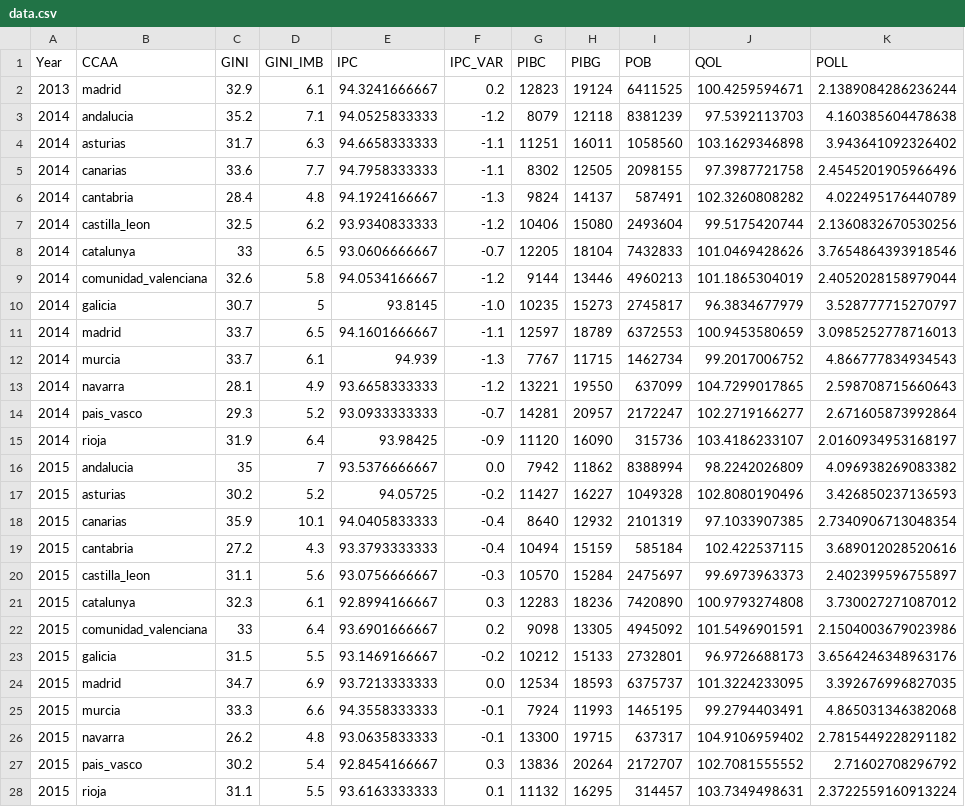
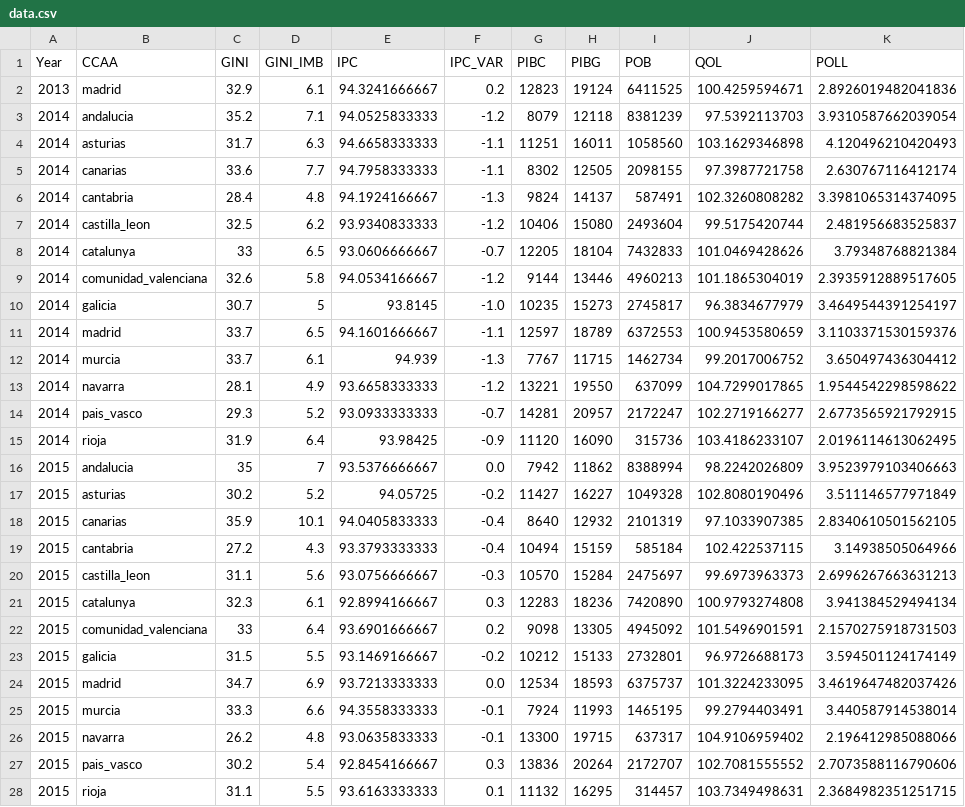
Before and after one commit to Stefano-UA/QOL_Study, a CSV file: dist/data.csv, drawn as a sheet; only a part is shown; the diff covers the shown part only.

```diff
--- a/dist/data.csv
+++ b/dist/data.csv
@@ -1,28 +1,28 @@
 Year	CCAA	GINI	GINI_IMB	IPC	IPC_VAR	PIBC	PIBG	POB	QOL	POLL
-2013	madrid	32.9	6.1	94.3241666667	0.2	12823	19124	6411525	100.4259594671	2.1389084286236244
-2014	andalucia	35.2	7.1	94.0525833333	-1.2	8079	12118	8381239	97.5392113703	4.160385604478638
-2014	asturias	31.7	6.3	94.6658333333	-1.1	11251	16011	1058560	103.1629346898	3.943641092326402
-2014	canarias	33.6	7.7	94.7958333333	-1.1	8302	12505	2098155	97.3987721758	2.4545201905966496
-2014	cantabria	28.4	4.8	94.1924166667	-1.3	9824	14137	587491	102.3260808282	4.022495176440789
-2014	castilla_leon	32.5	6.2	93.9340833333	-1.2	10406	15080	2493604	99.5175420744	2.1360832670530256
-2014	catalunya	33	6.5	93.0606666667	-0.7	12205	18104	7432833	101.0469428626	3.7654864393918546
-2014	comunidad_valenciana	32.6	5.8	94.0534166667	-1.2	9144	13446	4960213	101.1865304019	2.4052028158979044
-2014	galicia	30.7	5	93.8145	-1.0	10235	15273	2745817	96.3834677979	3.528777715270797
-2014	madrid	33.7	6.5	94.1601666667	-1.1	12597	18789	6372553	100.9453580659	3.0985252778716013
-2014	murcia	33.7	6.1	94.939	-1.3	7767	11715	1462734	99.2017006752	4.866777834934543
-2014	navarra	28.1	4.9	93.6658333333	-1.2	13221	19550	637099	104.7299017865	2.598708715660643
-2014	pais_vasco	29.3	5.2	93.0933333333	-0.7	14281	20957	2172247	102.2719166277	2.671605873992864
-2014	rioja	31.9	6.4	93.98425	-0.9	11120	16090	315736	103.4186233107	2.0160934953168197
-2015	andalucia	35	7	93.5376666667	0.0	7942	11862	8388994	98.2242026809	4.096938269083382
-2015	asturias	30.2	5.2	94.05725	-0.2	11427	16227	1049328	102.8080190496	3.426850237136593
-2015	canarias	35.9	10.1	94.0405833333	-0.4	8640	12932	2101319	97.1033907385	2.7340906713048354
-2015	cantabria	27.2	4.3	93.3793333333	-0.4	10494	15159	585184	102.422537115	3.689012028520616
-2015	castilla_leon	31.1	5.6	93.0756666667	-0.3	10570	15284	2475697	99.6973963373	2.402399596755897
-2015	catalunya	32.3	6.1	92.8994166667	0.3	12283	18236	7420890	100.9793274808	3.730027271087012
-2015	comunidad_valenciana	33	6.4	93.6901666667	0.2	9098	13305	4945092	101.5496901591	2.1504003679023986
-2015	galicia	31.5	5.5	93.1469166667	-0.2	10212	15133	2732801	96.9726688173	3.6564246348963176
-2015	madrid	34.7	6.9	93.7213333333	0.0	12534	18593	6375737	101.3224233095	3.392676996827035
-2015	murcia	33.3	6.6	94.3558333333	-0.1	7924	11993	1465195	99.2794403491	4.865031346382068
-2015	navarra	26.2	4.8	93.0635833333	-0.1	13300	19715	637317	104.9106959402	2.7815449228291182
-2015	pais_vasco	30.2	5.4	92.8454166667	0.3	13836	20264	2172707	102.7081555552	2.71602708296792
-2015	rioja	31.1	5.5	93.6163333333	0.1	11132	16295	314457	103.7349498631	2.3722559160913224
+2013	madrid	32.9	6.1	94.3241666667	0.2	12823	19124	6411525	100.4259594671	2.8926019482041836
+2014	andalucia	35.2	7.1	94.0525833333	-1.2	8079	12118	8381239	97.5392113703	3.9310587662039054
+2014	asturias	31.7	6.3	94.6658333333	-1.1	11251	16011	1058560	103.1629346898	4.120496210420493
+2014	canarias	33.6	7.7	94.7958333333	-1.1	8302	12505	2098155	97.3987721758	2.630767116412174
+2014	cantabria	28.4	4.8	94.1924166667	-1.3	9824	14137	587491	102.3260808282	3.3981065314374095
+2014	castilla_leon	32.5	6.2	93.9340833333	-1.2	10406	15080	2493604	99.5175420744	2.481956683525837
+2014	catalunya	33	6.5	93.0606666667	-0.7	12205	18104	7432833	101.0469428626	3.79348768821384
+2014	comunidad_valenciana	32.6	5.8	94.0534166667	-1.2	9144	13446	4960213	101.1865304019	2.3935912889517605
+2014	galicia	30.7	5	93.8145	-1.0	10235	15273	2745817	96.3834677979	3.4649544391254197
+2014	madrid	33.7	6.5	94.1601666667	-1.1	12597	18789	6372553	100.9453580659	3.1103371530159376
+2014	murcia	33.7	6.1	94.939	-1.3	7767	11715	1462734	99.2017006752	3.650497436304412
+2014	navarra	28.1	4.9	93.6658333333	-1.2	13221	19550	637099	104.7299017865	1.9544542298598622
+2014	pais_vasco	29.3	5.2	93.0933333333	-0.7	14281	20957	2172247	102.2719166277	2.6773565921792915
+2014	rioja	31.9	6.4	93.98425	-0.9	11120	16090	315736	103.4186233107	2.0196114613062495
+2015	andalucia	35	7	93.5376666667	0.0	7942	11862	8388994	98.2242026809	3.9523979103406663
+2015	asturias	30.2	5.2	94.05725	-0.2	11427	16227	1049328	102.8080190496	3.511146577971849
+2015	canarias	35.9	10.1	94.0405833333	-0.4	8640	12932	2101319	97.1033907385	2.8340610501562105
+2015	cantabria	27.2	4.3	93.3793333333	-0.4	10494	15159	585184	102.422537115	3.14938505064966
+2015	castilla_leon	31.1	5.6	93.0756666667	-0.3	10570	15284	2475697	99.6973963373	2.6996267663631213
+2015	catalunya	32.3	6.1	92.8994166667	0.3	12283	18236	7420890	100.9793274808	3.941384529494134
+2015	comunidad_valenciana	33	6.4	93.6901666667	0.2	9098	13305	4945092	101.5496901591	2.1570275918731503
+2015	galicia	31.5	5.5	93.1469166667	-0.2	10212	15133	2732801	96.9726688173	3.594501124174149
+2015	madrid	34.7	6.9	93.7213333333	0.0	12534	18593	6375737	101.3224233095	3.4619647482037426
+2015	murcia	33.3	6.6	94.3558333333	-0.1	7924	11993	1465195	99.2794403491	3.440587914538014
+2015	navarra	26.2	4.8	93.0635833333	-0.1	13300	19715	637317	104.9106959402	2.196412985088066
+2015	pais_vasco	30.2	5.4	92.8454166667	0.3	13836	20264	2172707	102.7081555552	2.7073588116790606
+2015	rioja	31.1	5.5	93.6163333333	0.1	11132	16295	314457	103.7349498631	2.3684982351251715
```
Also changed, not shown: 145 edited cells elsewhere in this file, 8 other files.
